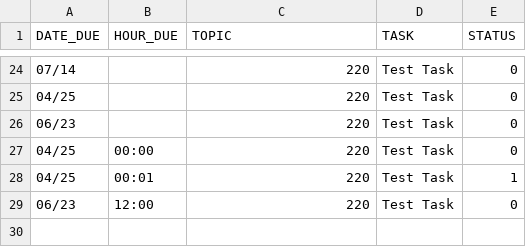
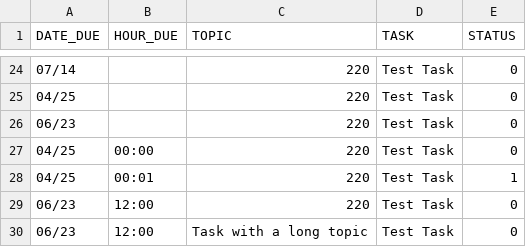
Before and after one commit to AstralMatrix/Task-Scheduler, a CSV file: data/input.csv, drawn as a sheet; only a part is shown, gaps mark what is left out.

Commit message:
added task with long topic

```diff
--- a/data/input.csv
+++ b/data/input.csv
@@ -29 +29,2 @@ DATE_DUE,HOUR_DUE,TOPIC,TASK,STATUS
 06/23,12:00,220,Test Task,0
+06/23,12:00,Task with a long topic,Test Task,0
```
